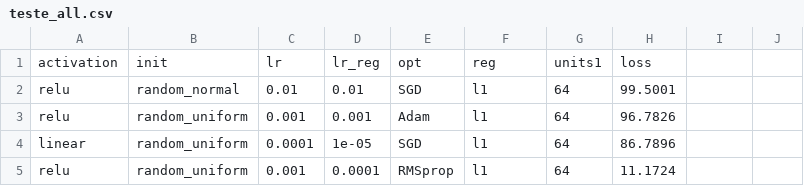
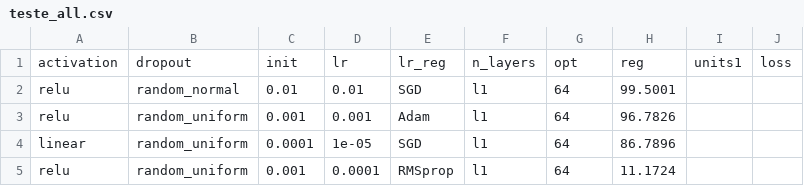
Before and after one commit to ElaineResende/elaineresende.github.io, a CSV file: datasets/20ng/mlp/teste_all.csv, drawn as a sheet; only a part is shown; removed rows and columns are numbered as before the commit, all else as after; the diff names each change by its address in the sheet, - before the commit and + after, or states it on an @@ line.

```diff
--- a/datasets/20ng/mlp/teste_all.csv
+++ b/datasets/20ng/mlp/teste_all.csv
-row 1: activation | init | lr | lr_reg | opt | reg | units1 | loss
+row 1: activation | dropout | init | lr | lr_reg | n_layers | opt | reg | units1 | loss
```
Also changed, not shown: datasets/20ng/dmlp/teste1.csv, datasets/20ng/dmlp/teste2.csv, 32 other files.
